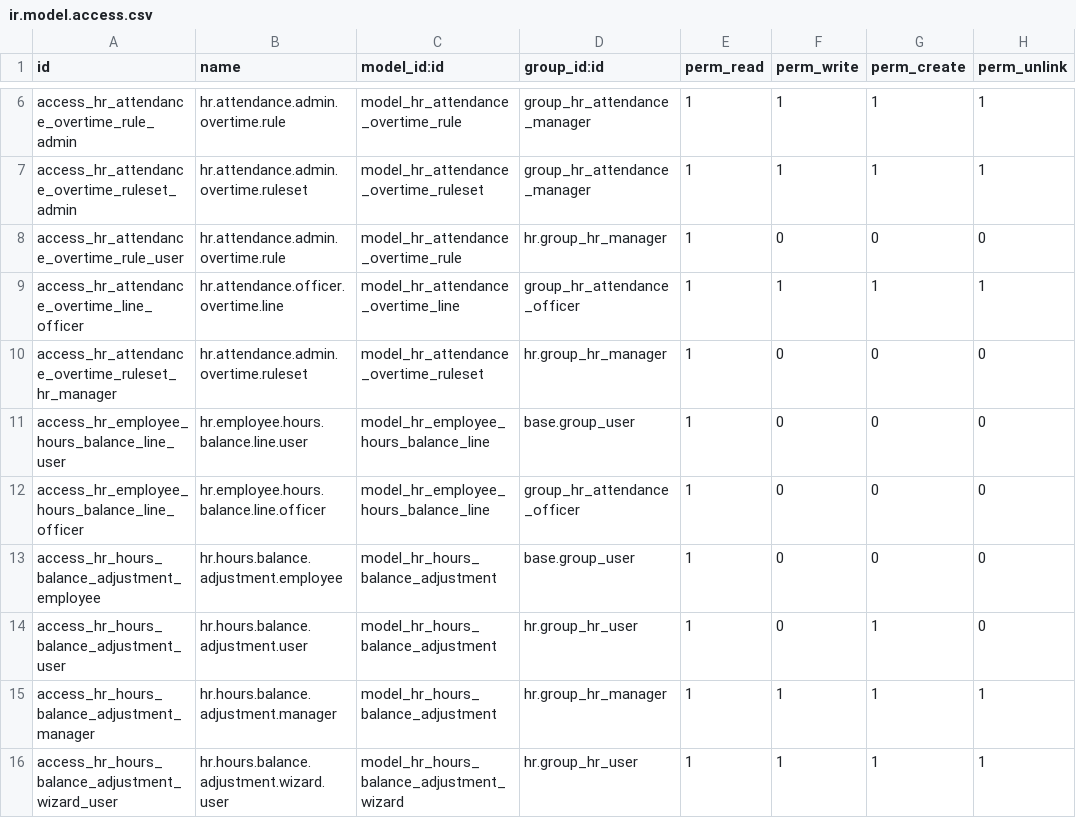
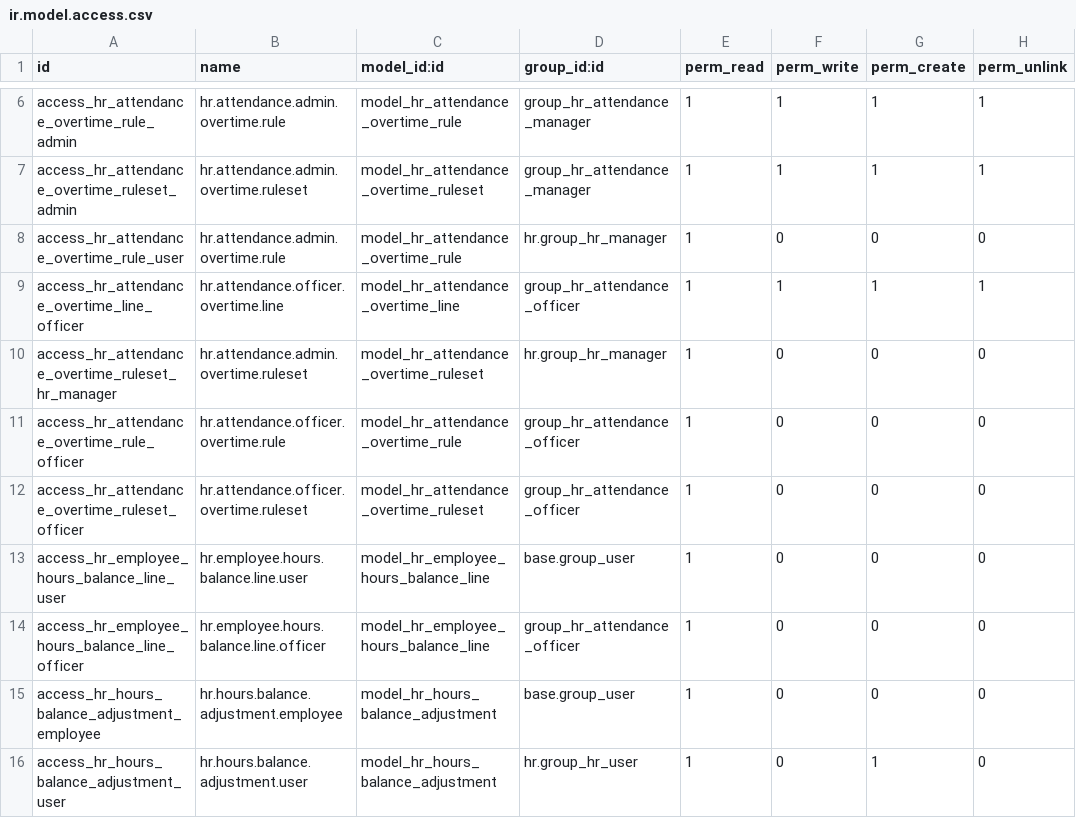
Before and after one commit to Promatik-Kielce/Sage-ERP, a CSV file: addons/hr_attendance/security/ir.model.access.csv, drawn as a sheet; only a part is shown, gaps mark what is left out; the shorter side is filled out with more unchanged rows; the diff names each change by its address in the sheet, - before the commit and + after, or states it on an @@ line.

Commit message:
fix - missing permissions for managers in attendance module

```diff
--- a/addons/hr_attendance/security/ir.model.access.csv
+++ b/addons/hr_attendance/security/ir.model.access.csv
+row 11: access_hr_attendance_overtime_rule_officer | hr.attendance.officer.overtime.rule | model_hr_attendance_overtime_rule | group_hr_attendance_officer | 1 | 0 | 0 | 0
+row 12: access_hr_attendance_overtime_ruleset_officer | hr.attendance.officer.overtime.ruleset | model_hr_attendance_overtime_ruleset | group_hr_attendance_officer | 1 | 0 | 0 | 0
```
Also changed, not shown: 2 other files.
